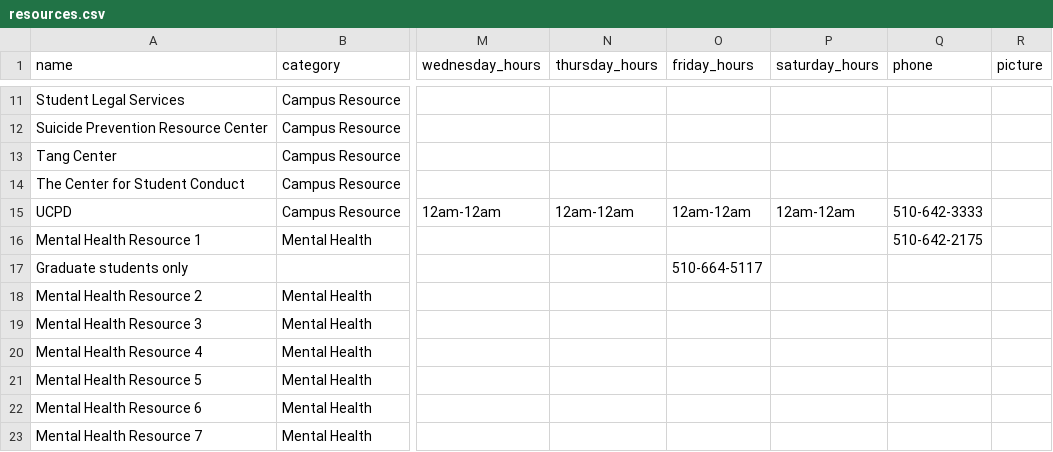
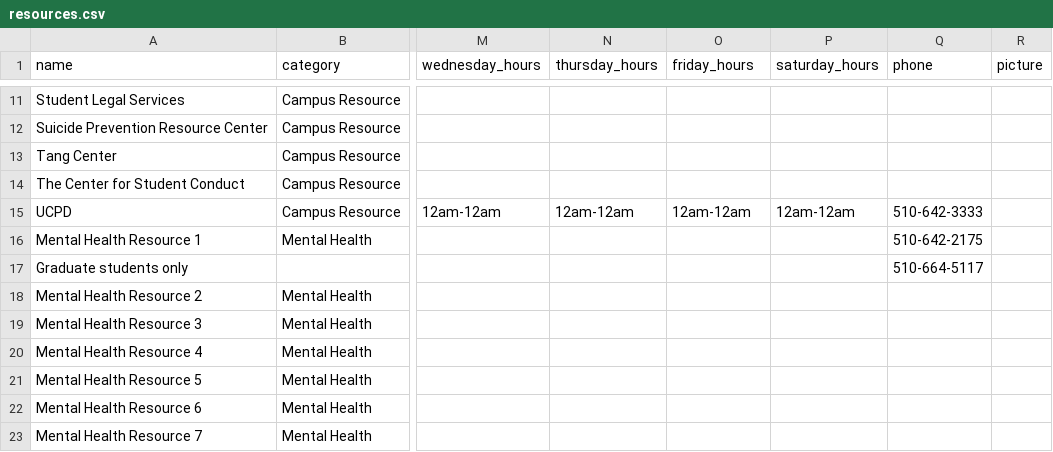
Before and after one commit to samarth-bhutani/bm-backend, a CSV file: csv_data/resources.csv, drawn as a sheet; only a part is shown, gaps mark what is left out; the diff names each change by its address in the sheet, - before the commit and + after, or states it on an @@ line.

Commit message:
Update resources.csv

```diff
--- a/csv_data/resources.csv
+++ b/csv_data/resources.csv
-O17 (friday_hours): 510-664-5117
+O17 (friday_hours): (empty)
-Q17 (phone): (empty)
+Q17 (phone): 510-664-5117
```
